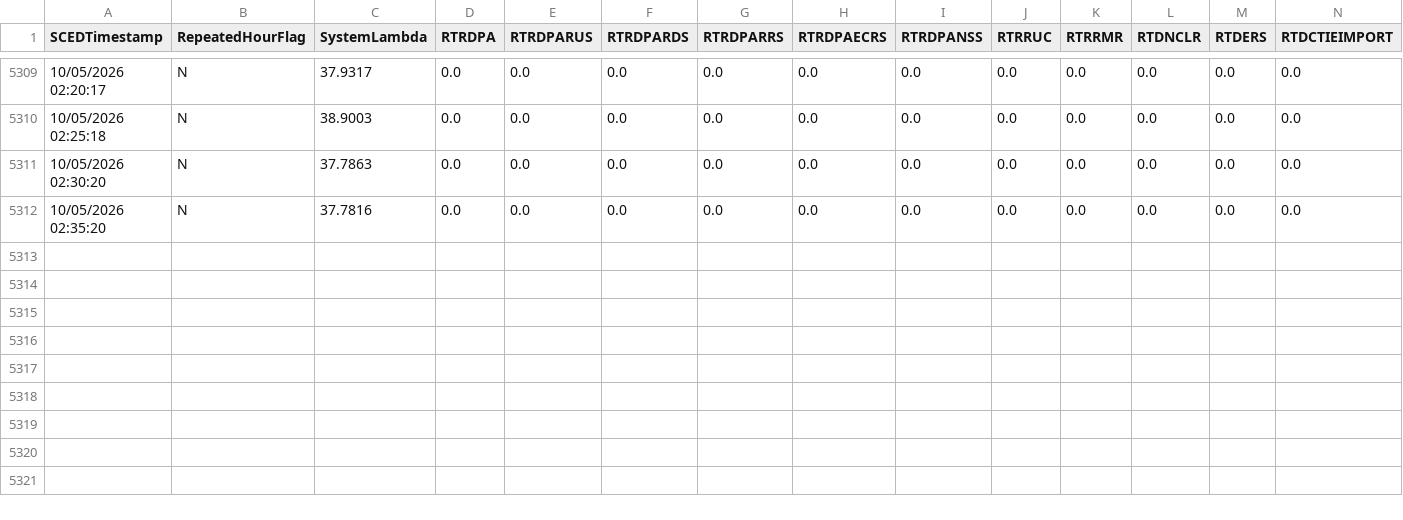
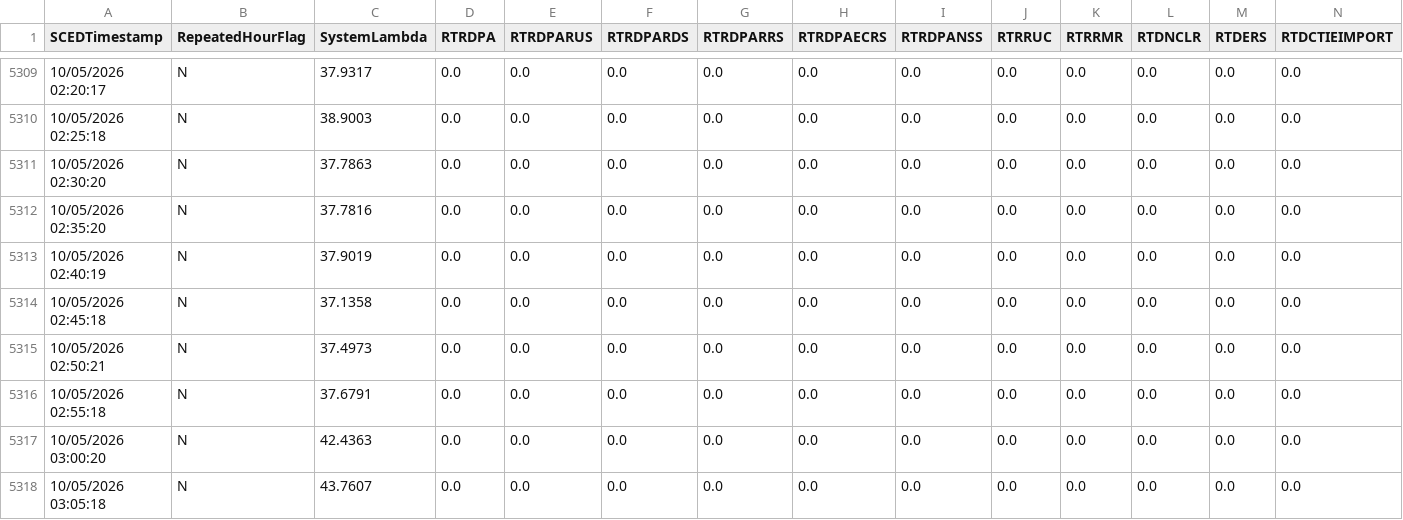
Before and after one commit to aouyitanaka/us-power-weather-relay, a CSV file: data/relay/ercot_ordc.csv, drawn as a sheet; only a part is shown, gaps mark what is left out; rows hold the shown columns only; the diff names each change by its address in the sheet, - before the commit and + after, or states it on an @@ line.

```diff
--- a/data/relay/ercot_ordc.csv
+++ b/data/relay/ercot_ordc.csv
+row 5313: 10/05/2026 02:40:19 | N | 37.9019 | 0.0 | 0.0 | 0.0 | 0.0 | 0.0 | 0.0 | 0.0 | 0.0 | 0.0 | 0.0 | 0.0
+row 5314: 10/05/2026 02:45:18 | N | 37.1358 | 0.0 | 0.0 | 0.0 | 0.0 | 0.0 | 0.0 | 0.0 | 0.0 | 0.0 | 0.0 | 0.0
+row 5315: 10/05/2026 02:50:21 | N | 37.4973 | 0.0 | 0.0 | 0.0 | 0.0 | 0.0 | 0.0 | 0.0 | 0.0 | 0.0 | 0.0 | 0.0
+row 5316: 10/05/2026 02:55:18 | N | 37.6791 | 0.0 | 0.0 | 0.0 | 0.0 | 0.0 | 0.0 | 0.0 | 0.0 | 0.0 | 0.0 | 0.0
+row 5317: 10/05/2026 03:00:20 | N | 42.4363 | 0.0 | 0.0 | 0.0 | 0.0 | 0.0 | 0.0 | 0.0 | 0.0 | 0.0 | 0.0 | 0.0
+row 5318: 10/05/2026 03:05:18 | N | 43.7607 | 0.0 | 0.0 | 0.0 | 0.0 | 0.0 | 0.0 | 0.0 | 0.0 | 0.0 | 0.0 | 0.0
```
Also changed, not shown: data/relay/spp.csv, data/relay/spp_mcp.csv, 1 other file.
